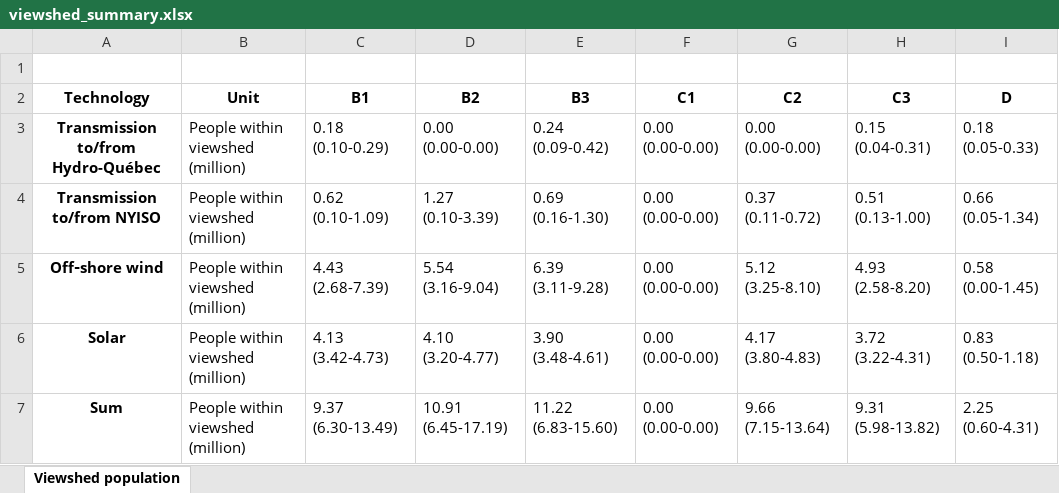
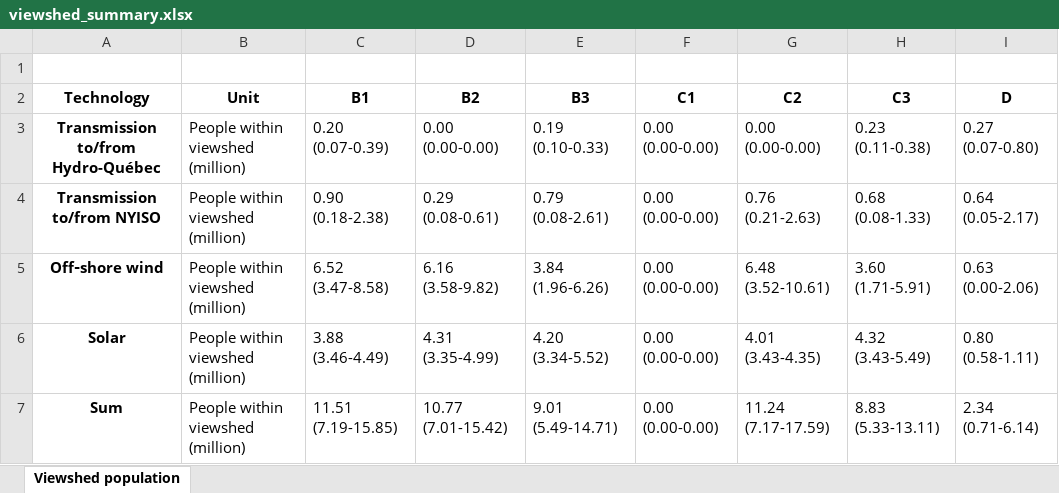
Before and after one commit to amirgazar/Decarbonization-Tradeoffs, an Excel workbook: 5 Ecological impacts/viewshed_summary.xlsx, sheet Viewshed population, drawn as a sheet; values as stored, in another font and other column widths than the file's, no borders; the diff names each change by its address in the sheet, - before the commit and + after, or states it on an @@ line.

```diff
--- a/5 Ecological impacts/viewshed_summary.xlsx (sheet Viewshed population)
+++ b/5 Ecological impacts/viewshed_summary.xlsx (sheet Viewshed population)
-C3 (B1): 0.18 (0.10-0.29)
+C3 (B1): 0.20 (0.07-0.39)
-E3 (B3): 0.24 (0.09-0.42)
+E3 (B3): 0.19 (0.10-0.33)
-H3 (C3): 0.15 (0.04-0.31)
+H3 (C3): 0.23 (0.11-0.38)
-I3 (D): 0.18 (0.05-0.33)
+I3 (D): 0.27 (0.07-0.80)
-C4 (B1): 0.62 (0.10-1.09)
+C4 (B1): 0.90 (0.18-2.38)
-D4 (B2): 1.27 (0.10-3.39)
+D4 (B2): 0.29 (0.08-0.61)
-E4 (B3): 0.69 (0.16-1.30)
+E4 (B3): 0.79 (0.08-2.61)
-G4 (C2): 0.37 (0.11-0.72)
+G4 (C2): 0.76 (0.21-2.63)
-H4 (C3): 0.51 (0.13-1.00)
+H4 (C3): 0.68 (0.08-1.33)
-I4 (D): 0.66 (0.05-1.34)
+I4 (D): 0.64 (0.05-2.17)
-C5 (B1): 4.43 (2.68-7.39)
+C5 (B1): 6.52 (3.47-8.58)
-D5 (B2): 5.54 (3.16-9.04)
+D5 (B2): 6.16 (3.58-9.82)
-E5 (B3): 6.39 (3.11-9.28)
+E5 (B3): 3.84 (1.96-6.26)
-G5 (C2): 5.12 (3.25-8.10)
+G5 (C2): 6.48 (3.52-10.61)
-H5 (C3): 4.93 (2.58-8.20)
+H5 (C3): 3.60 (1.71-5.91)
-I5 (D): 0.58 (0.00-1.45)
+I5 (D): 0.63 (0.00-2.06)
-C6 (B1): 4.13 (3.42-4.73)
+C6 (B1): 3.88 (3.46-4.49)
-D6 (B2): 4.10 (3.20-4.77)
+D6 (B2): 4.31 (3.35-4.99)
-E6 (B3): 3.90 (3.48-4.61)
+E6 (B3): 4.20 (3.34-5.52)
-G6 (C2): 4.17 (3.80-4.83)
+G6 (C2): 4.01 (3.43-4.35)
-H6 (C3): 3.72 (3.22-4.31)
+H6 (C3): 4.32 (3.43-5.49)
-I6 (D): 0.83 (0.50-1.18)
+I6 (D): 0.80 (0.58-1.11)
-C7 (B1): 9.37 (6.30-13.49)
+C7 (B1): 11.51 (7.19-15.85)
-D7 (B2): 10.91 (6.45-17.19)
+D7 (B2): 10.77 (7.01-15.42)
-E7 (B3): 11.22 (6.83-15.60)
+E7 (B3): 9.01 (5.49-14.71)
-G7 (C2): 9.66 (7.15-13.64)
+G7 (C2): 11.24 (7.17-17.59)
-H7 (C3): 9.31 (5.98-13.82)
+H7 (C3): 8.83 (5.33-13.11)
-I7 (D): 2.25 (0.60-4.31)
+I7 (D): 2.34 (0.71-6.14)
```
Also changed, not shown: 3 Total Costs/10 Total Costs Results Final/discount rate 1.5 percent/Formatted_Cost_Matrix_1_5pct.xlsx, 3 Total Costs/10 Total Costs Results Final/discount rate 1.5 percent/Formatted_Emissions_Matrix_1_5pct.xlsx, 22 other files.
